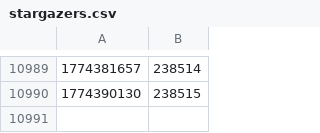
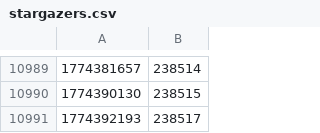
Before and after one commit to diamondburned/diamondburned, a CSV file: data/stargazers.csv, drawn as a sheet; only a part is shown, gaps mark what is left out.

```diff
--- a/data/stargazers.csv
+++ b/data/stargazers.csv
@@ -10990 +10990,2 @@
 1774390130,238515
+1774392193,238517
```
Also changed, not shown: 2 other files.
